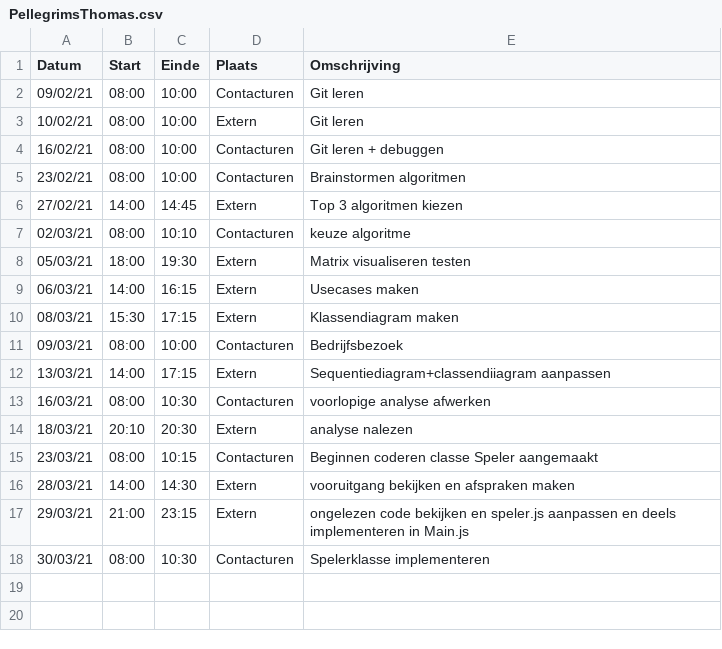
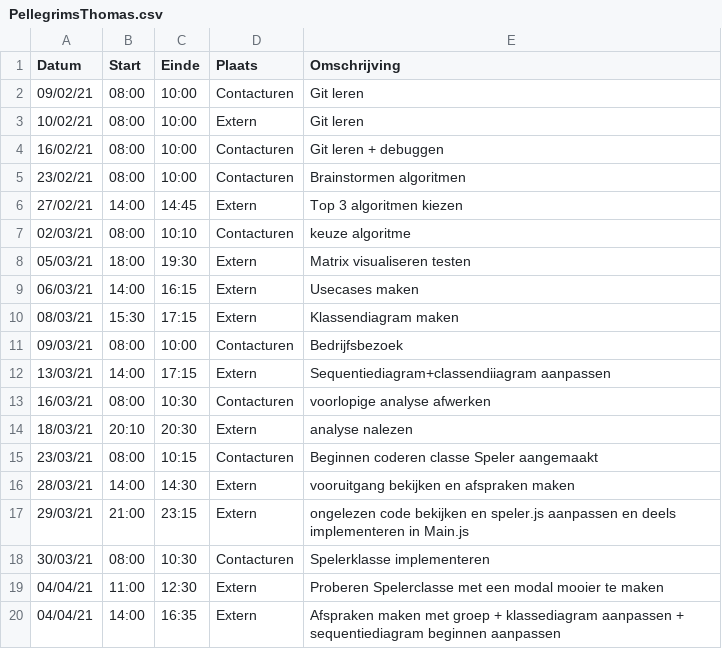
Before and after one commit to rtalwar2/WELCOME-TO-THE-MATRIX, a CSV file: logboeken/PellegrimsThomas.csv, drawn as a sheet; the diff names each change by its address in the sheet, - before the commit and + after, or states it on an @@ line.

Commit message:
Update PellegrimsThomas.csv

```diff
--- a/logboeken/PellegrimsThomas.csv
+++ b/logboeken/PellegrimsThomas.csv
+row 19: 04/04/21 | 11:00 | 12:30 | Extern | Proberen Spelerclasse met een modal mooier te maken
+row 20: 04/04/21 | 14:00 | 16:35 | Extern | Afspraken maken met groep + klassediagram aanpassen + sequentiediagram beginnen aanpassen
```
